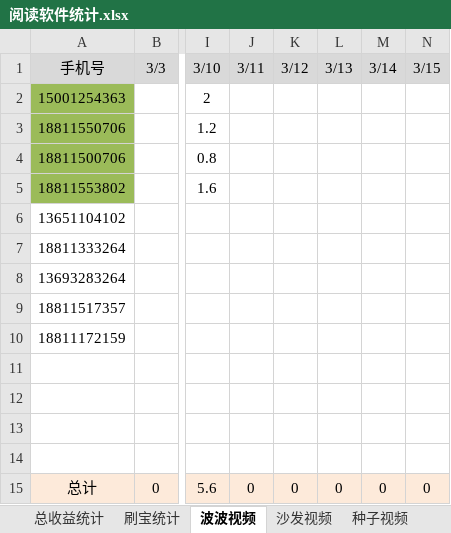
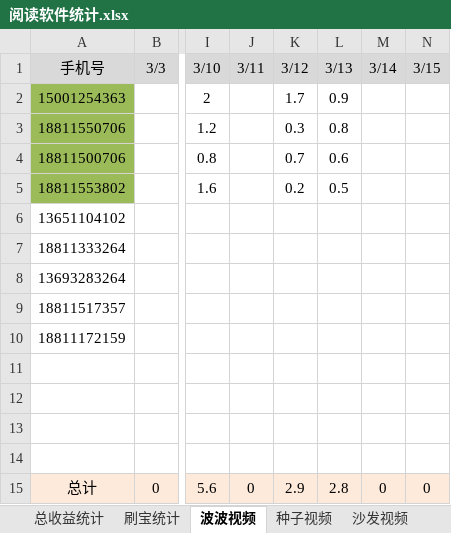
Before and after one commit to FlyingTakeCopter/auto_read, an Excel workbook: 阅读软件统计.xlsx, sheet 波波视频, drawn as a sheet; only a part is shown, gaps mark what is left out; values as stored, in another font and other column widths than the file's, no borders; the diff names each change by its address in the sheet, - before the commit and + after, or states it on an @@ line.

```diff
--- a/阅读软件统计.xlsx (sheet 波波视频)
+++ b/阅读软件统计.xlsx (sheet 波波视频)
@@ sheet tab order changed: 总收益统计 | 刷宝统计 | 波波视频 | 种子视频 | 沙发视频 @@
-K2 (3/12): (empty)
+K2 (3/12): 1.7
-L2 (3/13): (empty)
+L2 (3/13): 0.9
-K3 (3/12): (empty)
+K3 (3/12): 0.3
-L3 (3/13): (empty)
+L3 (3/13): 0.8
-K4 (3/12): (empty)
+K4 (3/12): 0.7
-L4 (3/13): (empty)
+L4 (3/13): 0.6
-K5 (3/12): (empty)
+K5 (3/12): 0.2
-L5 (3/13): (empty)
+L5 (3/13): 0.5
-K15 (3/12): 0
+K15 (3/12): 2.9
-L15 (3/13): 0
+L15 (3/13): 2.8
```
Also changed, not shown: sheet 总收益统计, sheet 沙发视频, sheet 刷宝统计, sheet 种子视频, 2 other files.
